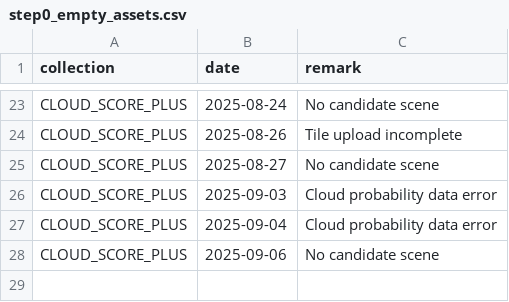
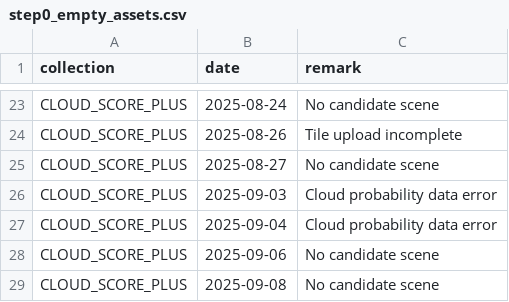
Before and after one commit to swisstopo/topo-satromo-v2, a CSV file: tools/step0_empty_assets.csv, drawn as a sheet; only a part is shown, gaps mark what is left out; the diff names each change by its address in the sheet, - before the commit and + after, or states it on an @@ line.

Commit message:
Tools files done

```diff
--- a/tools/step0_empty_assets.csv
+++ b/tools/step0_empty_assets.csv
+row 29: CLOUD_SCORE_PLUS | 2025-09-08 | No candidate scene
```
